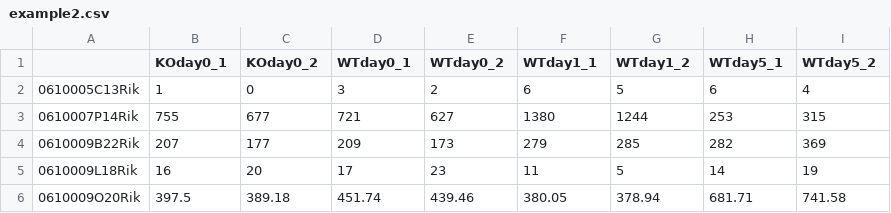
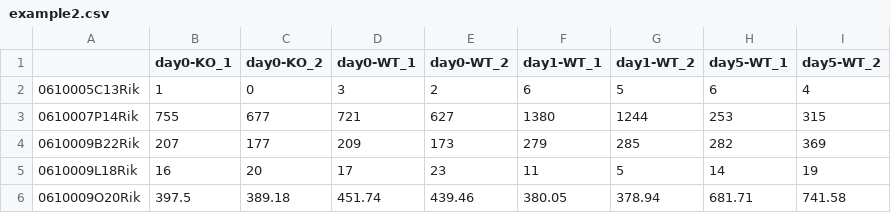
Before and after one commit to Kan-E/RNAseqChef, a CSV file: data/example2.csv, drawn as a sheet; only a part is shown.

```diff
--- a/data/example2.csv
+++ b/data/example2.csv
@@ -1,2 +1,2 @@
-,KOday0_1,KOday0_2,WTday0_1,WTday0_2,WTday1_1,WTday1_2,WTday5_1,WTday5_2
+,day0-KO_1,day0-KO_2,day0-WT_1,day0-WT_2,day1-WT_1,day1-WT_2,day5-WT_1,day5-WT_2
 0610005C13Rik,1,0,3,2,6,5,6,4
```
Also changed, not shown: 11 other files.
